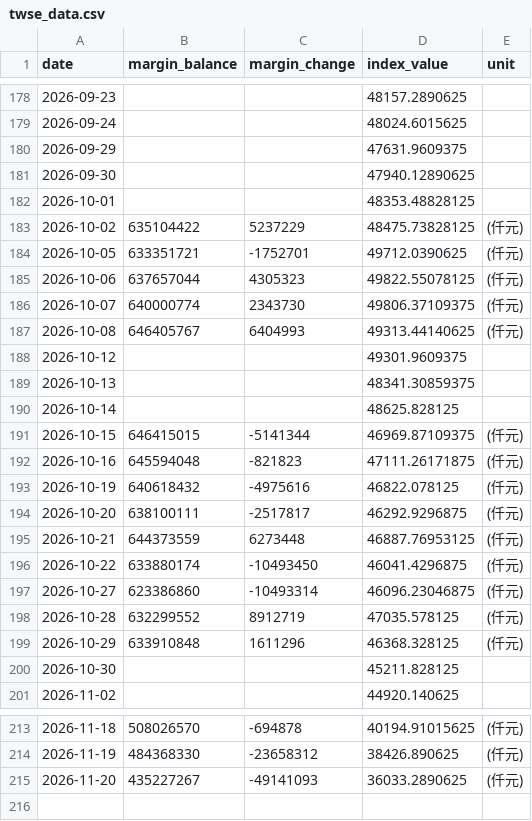
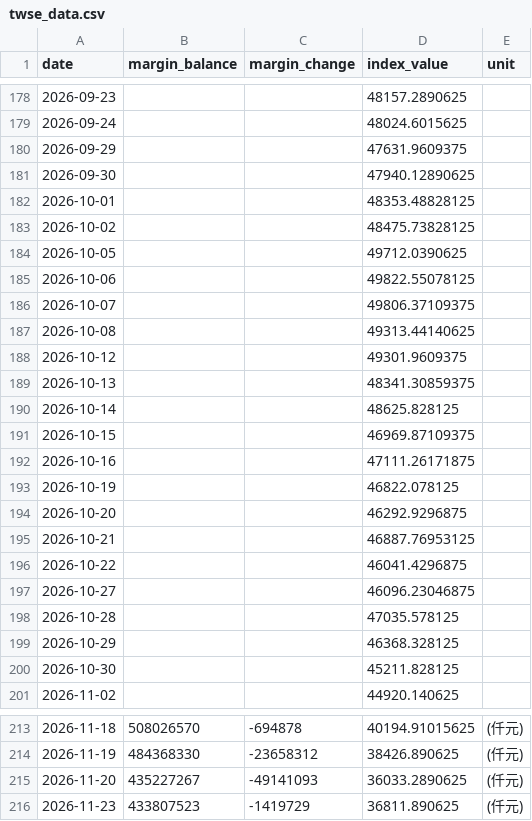
Before and after one commit to shane17258-cmyk/stock-margin-vs-index, a CSV file: twse_data.csv, drawn as a sheet; only a part is shown, gaps mark what is left out; the diff covers the shown part only.

```diff
--- a/twse_data.csv
+++ b/twse_data.csv
@@ -182,7 +182,7 @@ date,margin_balance,margin_change,index_value,unit
 2026-10-01,,,48353.48828125,
-2026-10-02,635104422,5237229,48475.73828125,(仟元)
-2026-10-05,633351721,-1752701,49712.0390625,(仟元)
-2026-10-06,637657044,4305323,49822.55078125,(仟元)
-2026-10-07,640000774,2343730,49806.37109375,(仟元)
-2026-10-08,646405767,6404993,49313.44140625,(仟元)
+2026-10-02,,,48475.73828125,
+2026-10-05,,,49712.0390625,
+2026-10-06,,,49822.55078125,
+2026-10-07,,,49806.37109375,
+2026-10-08,,,49313.44140625,
 2026-10-12,,,49301.9609375,
@@ -190,11 +190,11 @@ date,margin_balance,margin_change,index_value,unit
 2026-10-14,,,48625.828125,
-2026-10-15,646415015,-5141344,46969.87109375,(仟元)
-2026-10-16,645594048,-821823,47111.26171875,(仟元)
-2026-10-19,640618432,-4975616,46822.078125,(仟元)
-2026-10-20,638100111,-2517817,46292.9296875,(仟元)
-2026-10-21,644373559,6273448,46887.76953125,(仟元)
-2026-10-22,633880174,-10493450,46041.4296875,(仟元)
-2026-10-27,623386860,-10493314,46096.23046875,(仟元)
-2026-10-28,632299552,8912719,47035.578125,(仟元)
-2026-10-29,633910848,1611296,46368.328125,(仟元)
+2026-10-15,,,46969.87109375,
+2026-10-16,,,47111.26171875,
+2026-10-19,,,46822.078125,
+2026-10-20,,,46292.9296875,
+2026-10-21,,,46887.76953125,
+2026-10-22,,,46041.4296875,
+2026-10-27,,,46096.23046875,
+2026-10-28,,,47035.578125,
+2026-10-29,,,46368.328125,
 2026-10-30,,,45211.828125,
@@ -215 +215,2 @@ date,margin_balance,margin_change,index_value,unit
 2026-11-20,435227267,-49141093,36033.2890625,(仟元)
+2026-11-23,433807523,-1419729,36811.890625,(仟元)
```
Also changed, not shown: 153 edited cells elsewhere in this file, 2 other files.
